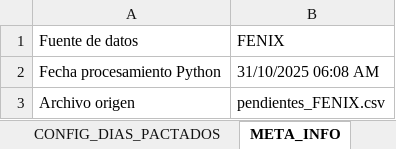
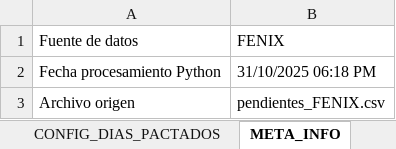
Before and after one commit to agaviria-projects/control_ans_v2, an Excel workbook: data_clean/FENIX_ANS.xlsx, sheet META_INFO, drawn as a sheet; values as stored, in another font and other column widths than the file's, no borders; the diff names each change by its address in the sheet, - before the commit and + after, or states it on an @@ line.

```diff
--- a/data_clean/FENIX_ANS.xlsx (sheet META_INFO)
+++ b/data_clean/FENIX_ANS.xlsx (sheet META_INFO)
-B2 (FENIX): 31/10/2025 06:08 AM
+B2 (FENIX): 31/10/2025 06:18 PM
```
Also changed, not shown: sheet FENIX_ANS, data_clean/CONTROL_ALMACEN.xlsx, 6 other files.
